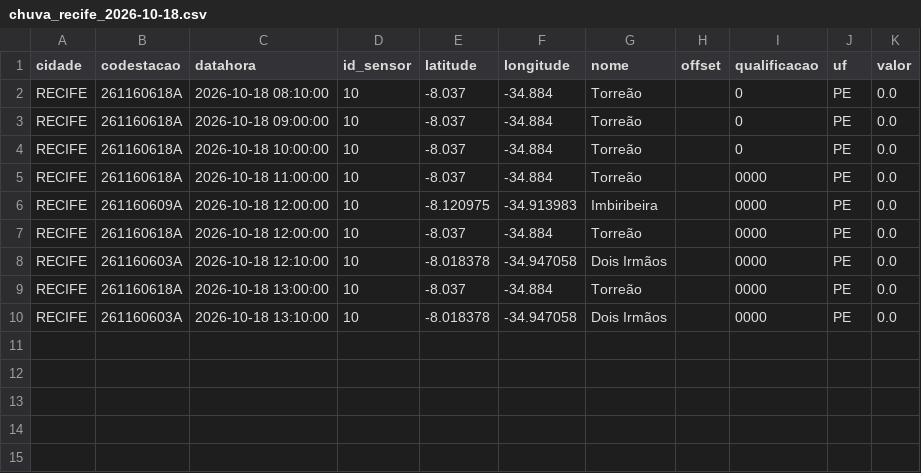
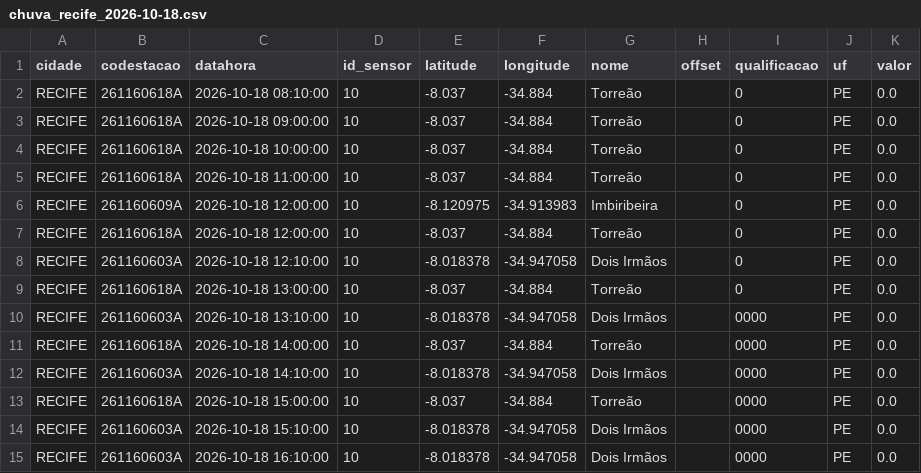
Before and after one commit to RafaellaB/risk-today-apps, a CSV file: chuva_recife_2026-10-18.csv, drawn as a sheet.

```diff
--- a/chuva_recife_2026-10-18.csv
+++ b/chuva_recife_2026-10-18.csv
@@ -4,7 +4,12 @@ RECIFE,261160618A,2026-10-18 09:00:00,10,-8.037,-34.884,Torreão,,0,PE,0.0
 RECIFE,261160618A,2026-10-18 10:00:00,10,-8.037,-34.884,Torreão,,0,PE,0.0
-RECIFE,261160618A,2026-10-18 11:00:00,10,-8.037,-34.884,Torreão,,0000,PE,0.0
-RECIFE,261160609A,2026-10-18 12:00:00,10,-8.120975,-34.913983,Imbiribeira,,0000,PE,0.0
-RECIFE,261160618A,2026-10-18 12:00:00,10,-8.037,-34.884,Torreão,,0000,PE,0.0
-RECIFE,261160603A,2026-10-18 12:10:00,10,-8.018378,-34.947058,Dois Irmãos,,0000,PE,0.0
-RECIFE,261160618A,2026-10-18 13:00:00,10,-8.037,-34.884,Torreão,,0000,PE,0.0
+RECIFE,261160618A,2026-10-18 11:00:00,10,-8.037,-34.884,Torreão,,0,PE,0.0
+RECIFE,261160609A,2026-10-18 12:00:00,10,-8.120975,-34.913983,Imbiribeira,,0,PE,0.0
+RECIFE,261160618A,2026-10-18 12:00:00,10,-8.037,-34.884,Torreão,,0,PE,0.0
+RECIFE,261160603A,2026-10-18 12:10:00,10,-8.018378,-34.947058,Dois Irmãos,,0,PE,0.0
+RECIFE,261160618A,2026-10-18 13:00:00,10,-8.037,-34.884,Torreão,,0,PE,0.0
 RECIFE,261160603A,2026-10-18 13:10:00,10,-8.018378,-34.947058,Dois Irmãos,,0000,PE,0.0
+RECIFE,261160618A,2026-10-18 14:00:00,10,-8.037,-34.884,Torreão,,0000,PE,0.0
+RECIFE,261160603A,2026-10-18 14:10:00,10,-8.018378,-34.947058,Dois Irmãos,,0000,PE,0.0
+RECIFE,261160618A,2026-10-18 15:00:00,10,-8.037,-34.884,Torreão,,0000,PE,0.0
+RECIFE,261160603A,2026-10-18 15:10:00,10,-8.018378,-34.947058,Dois Irmãos,,0000,PE,0.0
+RECIFE,261160603A,2026-10-18 16:10:00,10,-8.018378,-34.947058,Dois Irmãos,,0000,PE,0.0
```
